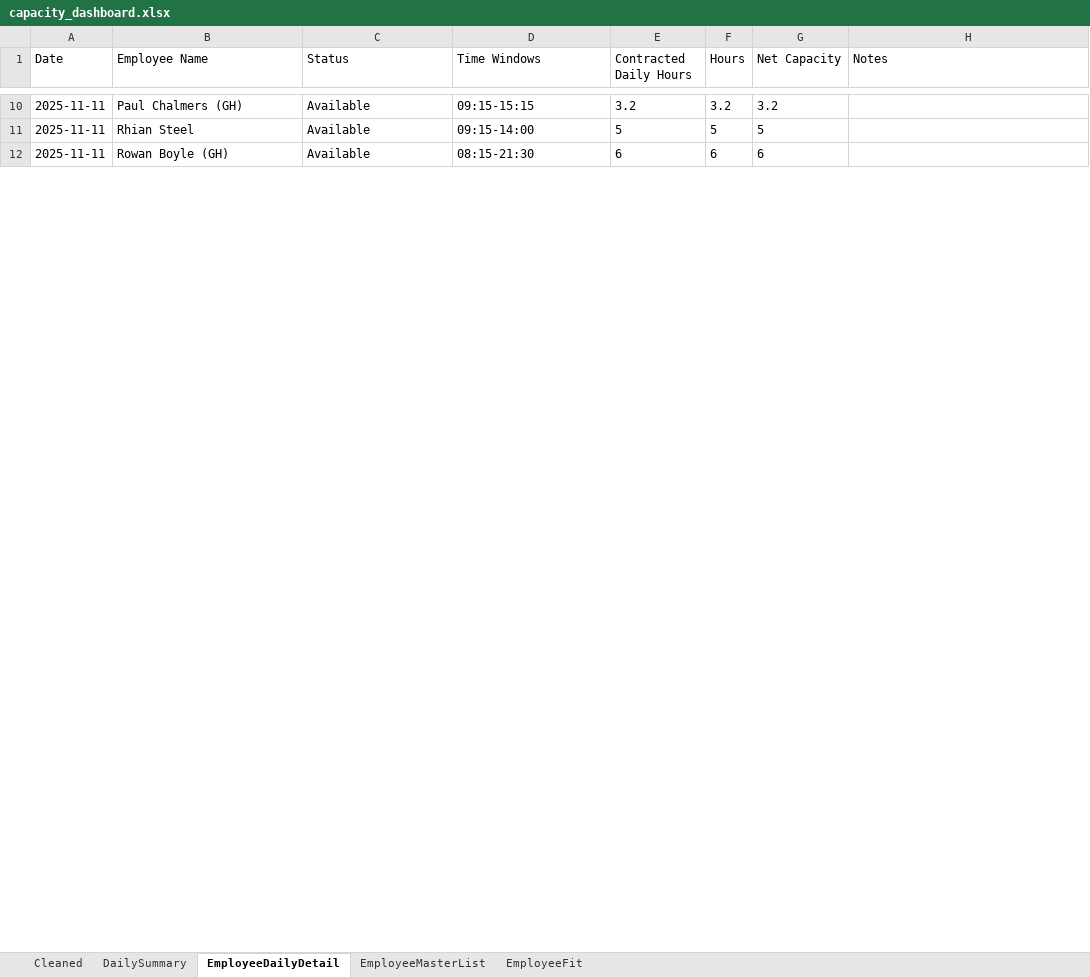
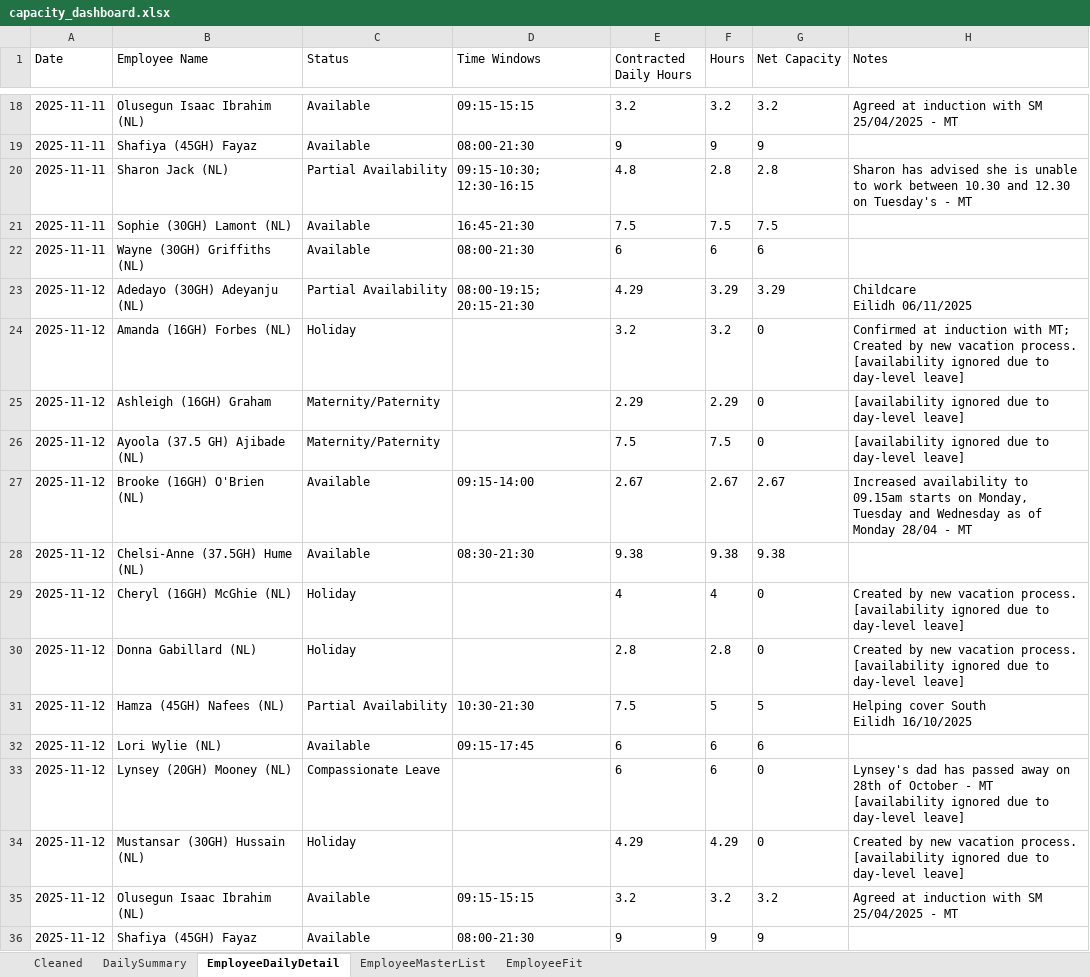
Before and after one commit to Mustansar-tech/CareCapacity, an Excel workbook: capacity_dashboard.xlsx, sheet EmployeeDailyDetail, drawn as a sheet; only a part is shown, gaps mark what is left out; values as stored, in another font and other column widths than the file's, no borders; addresses are those after the commit; ↵ is a line break in a cell; the diff covers the shown part only; the diff names each change by its address in the sheet, - before the commit and + after, or states it on an @@ line.

```diff
--- a/capacity_dashboard.xlsx (sheet EmployeeDailyDetail)
+++ b/capacity_dashboard.xlsx (sheet EmployeeDailyDetail)
-B18 (Employee Name): Paul Chalmers (GH)
+B18 (Employee Name): Olusegun Isaac Ibrahim (NL)
-H18 (Notes): (empty)
+H18 (Notes): Agreed at induction with SM 25/04/2025 - MT
+row 19: 2025-11-11 | Shafiya (45GH) Fayaz | Available | 08:00-21:30 | 9 | 9 | 9
+row 20: 2025-11-11 | Sharon Jack (NL) | Partial Availability | 09:15-10:30; 12:30-16:15 | 4.8 | 2.8 | 2.8 | Sharon has advised she is unable to work between 10.30 and 12.30 on Tuesday's - MT
-B21 (Employee Name): Rhian Steel
+B21 (Employee Name): Sophie (30GH) Lamont (NL)
-D21 (Time Windows): 09:15-14:00
+D21 (Time Windows): 16:45-21:30
-E21 (Contracted Daily Hours): 5
+E21 (Contracted Daily Hours): 7.5
-F21 (Hours): 5
+F21 (Hours): 7.5
-G21 (Net Capacity): 5
+G21 (Net Capacity): 7.5
-B22 (Employee Name): Rowan Boyle (GH)
+B22 (Employee Name): Wayne (30GH) Griffiths (NL)
-D22 (Time Windows): 08:15-21:30
+D22 (Time Windows): 08:00-21:30
+row 23: 2025-11-12 | Adedayo (30GH) Adeyanju (NL) | Partial Availability | 08:00-19:15; 20:15-21:30 | 4.29 | 3.29 | 3.29 | Childcare ↵ Eilidh 06/11/2025
+row 24: 2025-11-12 | Amanda (16GH) Forbes (NL) | Holiday |  | 3.2 | 3.2 | 0 | Confirmed at induction with MT; Created by new vacation process. [availability ignored due to day-level leave]
+row 25: 2025-11-12 | Ashleigh (16GH) Graham | Maternity/Paternity |  | 2.29 | 2.29 | 0 | [availability ignored due to day-level leave]
+row 26: 2025-11-12 | Ayoola (37.5 GH) Ajibade (NL) | Maternity/Paternity |  | 7.5 | 7.5 | 0 | [availability ignored due to day-level leave]
+row 27: 2025-11-12 | Brooke (16GH) O'Brien (NL) | Available | 09:15-14:00 | 2.67 | 2.67 | 2.67 | Increased availability to 09.15am starts on Monday, Tuesday and Wednesday as of Monday 28/04 - MT
+row 28: 2025-11-12 | Chelsi-Anne (37.5GH) Hume (NL) | Available | 08:30-21:30 | 9.38 | 9.38 | 9.38
+row 29: 2025-11-12 | Cheryl (16GH) McGhie (NL) | Holiday |  | 4 | 4 | 0 | Created by new vacation process. [availability ignored due to day-level leave]
+row 30: 2025-11-12 | Donna Gabillard (NL) | Holiday |  | 2.8 | 2.8 | 0 | Created by new vacation process. [availability ignored due to day-level leave]
+row 31: 2025-11-12 | Hamza (45GH) Nafees (NL) | Partial Availability | 10:30-21:30 | 7.5 | 5 | 5 | Helping cover South ↵ Eilidh 16/10/2025
+row 32: 2025-11-12 | Lori Wylie (NL) | Available | 09:15-17:45 | 6 | 6 | 6
+row 33: 2025-11-12 | Lynsey (20GH) Mooney (NL) | Compassionate Leave |  | 6 | 6 | 0 | Lynsey's dad has passed away on 28th of October - MT [availability ignored due to day-level leave]
+row 34: 2025-11-12 | Mustansar (30GH) Hussain (NL) | Holiday |  | 4.29 | 4.29 | 0 | Created by new vacation process. [availability ignored due to day-level leave]
+row 35: 2025-11-12 | Olusegun Isaac Ibrahim (NL) | Available | 09:15-15:15 | 3.2 | 3.2 | 3.2 | Agreed at induction with SM 25/04/2025 - MT
+row 36: 2025-11-12 | Shafiya (45GH) Fayaz | Available | 08:00-21:30 | 9 | 9 | 9
```
Also changed, not shown: 60 added rows, 24 removed rows and 91 edited cells elsewhere in this sheet, sheet Cleaned, sheet EmployeeMasterList, sheet DailySummary, 1 other file.
